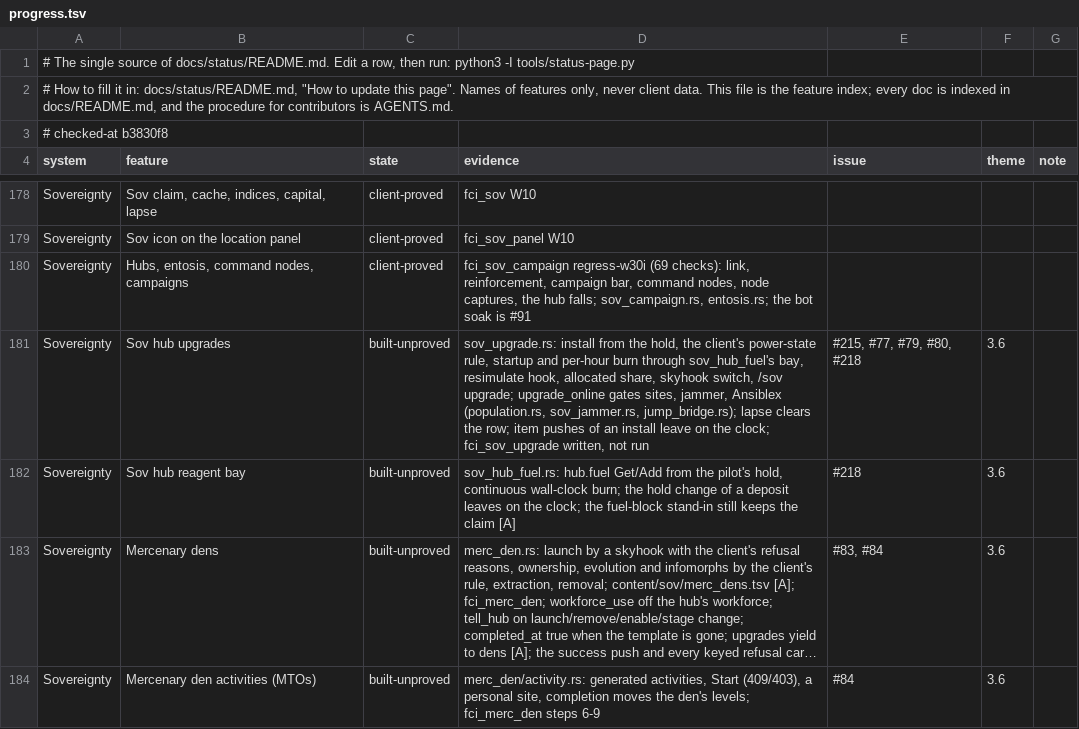
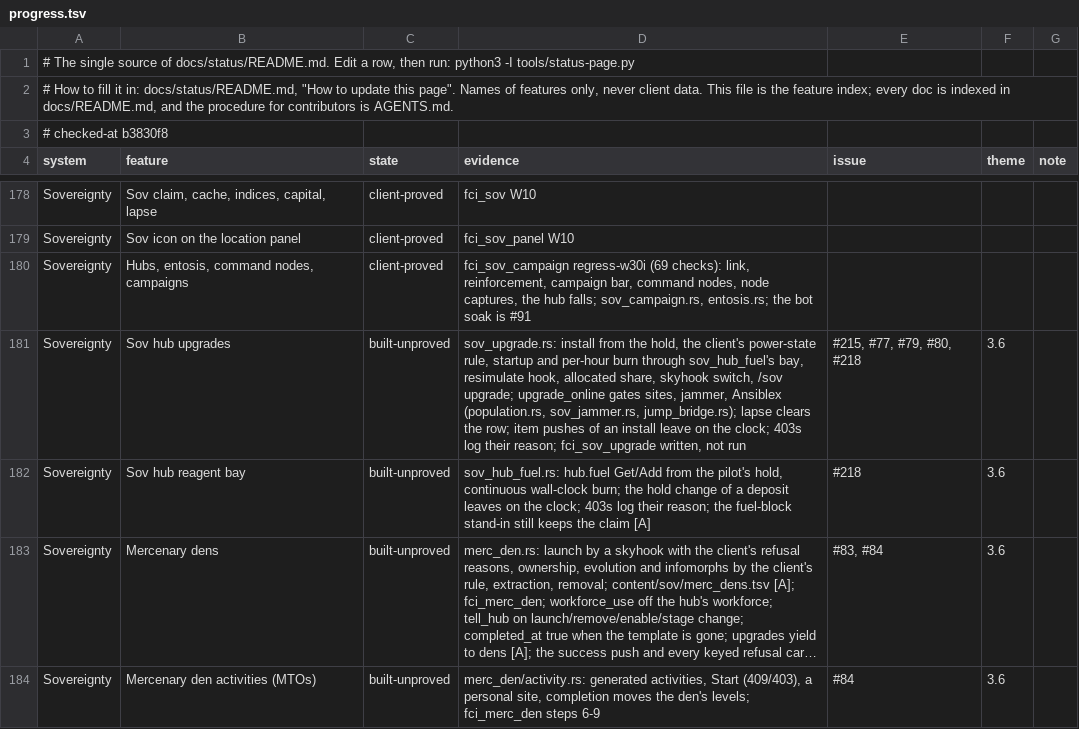
Before and after one commit to hotshotjosh/space-offline, a TSV file: docs/status/progress.tsv, drawn as a sheet; only a part is shown, gaps mark what is left out; long unchanged cells end in …; the diff names each change by its address in the sheet, - before the commit and + after, or states it on an @@ line.

Commit message:
The sov gateway logs the reason of each 403 it answers (#215)
- The sov gateway logs the reason of each 403 it answers (#215)

Files (6):
  M docs/status/README.md
  M docs/status/progress.tsv
  M server/crates/eve-server/src/sov_hub_fuel.rs
  M server/crates/eve-server/src/sov_proto.rs
  M server/crates/eve-server/src/sov_upgrade.rs
  M server/crates/eve-server/src/sov_upgrade/tests.rs

```diff
--- a/docs/status/progress.tsv
+++ b/docs/status/progress.tsv
-D181 (evidence): …the clock; fci_sov_upgrade written,…
+D181 (evidence): …the clock; 403s log their reason; fci_sov_upgrade written,…
-D182 (evidence): …the clock; the fuel-block…
+D182 (evidence): …the clock; 403s log their reason; the fuel-block…
```
Also changed, not shown: 5 other files.
